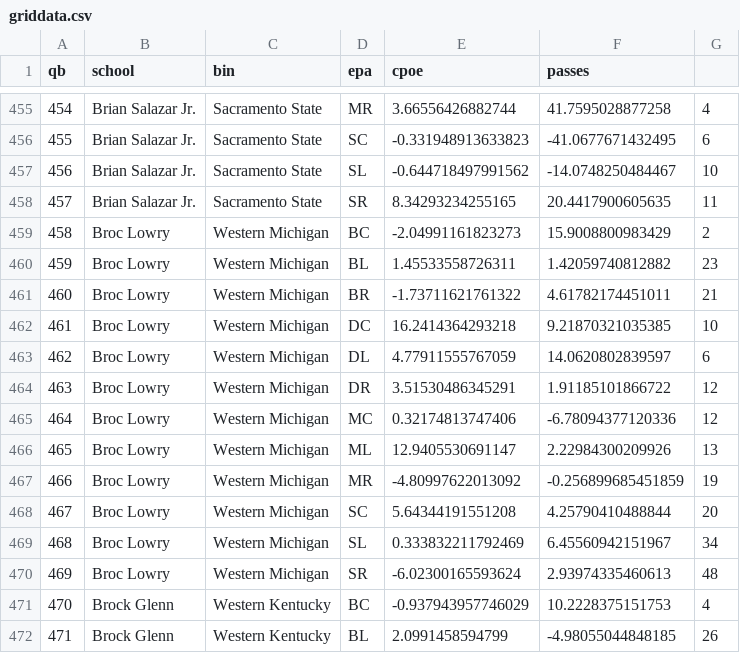
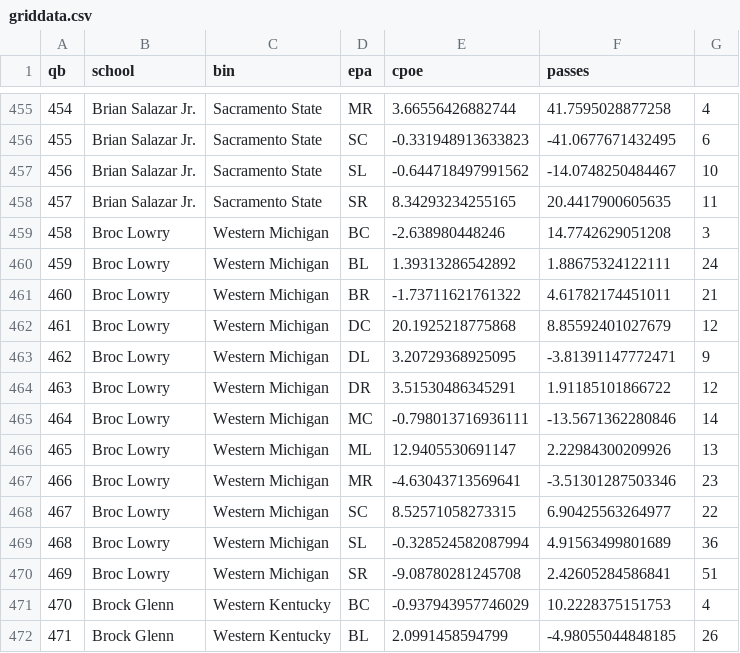
Before and after one commit to CFBNumbers/qbspidercharts, a CSV file: griddata.csv, drawn as a sheet; only a part is shown, gaps mark what is left out; the diff covers the shown part only; the diff names each change by its address in the sheet, - before the commit and + after, or states it on an @@ line.

```diff
--- a/griddata.csv
+++ b/griddata.csv
-E459 (cpoe): -2.04991161823273
+E459 (cpoe): -2.638980448246
-F459 (passes): 15.9008800983429
+F459 (passes): 14.7742629051208
-G459: 2
+G459: 3
-E460 (cpoe): 1.45533558726311
+E460 (cpoe): 1.39313286542892
-F460 (passes): 1.42059740812882
+F460 (passes): 1.88675324122111
-G460: 23
+G460: 24
-E462 (cpoe): 16.2414364293218
+E462 (cpoe): 20.1925218775868
-F462 (passes): 9.21870321035385
+F462 (passes): 8.85592401027679
-G462: 10
+G462: 12
-E463 (cpoe): 4.77911555767059
+E463 (cpoe): 3.20729368925095
-F463 (passes): 14.0620802839597
+F463 (passes): -3.81391147772471
-G463: 6
+G463: 9
-E465 (cpoe): 0.32174813747406
+E465 (cpoe): -0.798013716936111
-F465 (passes): -6.78094377120336
+F465 (passes): -13.5671362280846
-G465: 12
+G465: 14
-E467 (cpoe): -4.80997622013092
+E467 (cpoe): -4.63043713569641
-F467 (passes): -0.256899685451859
+F467 (passes): -3.51301287503346
-G467: 19
+G467: 23
-E468 (cpoe): 5.64344191551208
+E468 (cpoe): 8.52571058273315
-F468 (passes): 4.25790410488844
+F468 (passes): 6.90425563264977
-G468: 20
+G468: 22
-E469 (cpoe): 0.333832211792469
+E469 (cpoe): -0.328524582087994
-F469 (passes): 6.45560942151967
+F469 (passes): 4.91563499801689
-G469: 34
+G469: 36
-E470 (cpoe): -6.02300165593624
+E470 (cpoe): -9.08780281245708
-F470 (passes): 2.93974335460613
+F470 (passes): 2.42605284586841
-G470: 48
+G470: 51
```
Also changed, not shown: 13 added rows, 48 edited cells and row numbers in column A elsewhere in this file, buildcompdata.csv.
